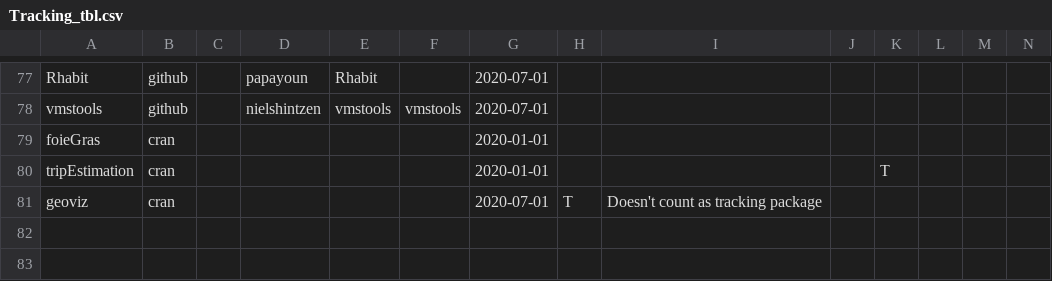
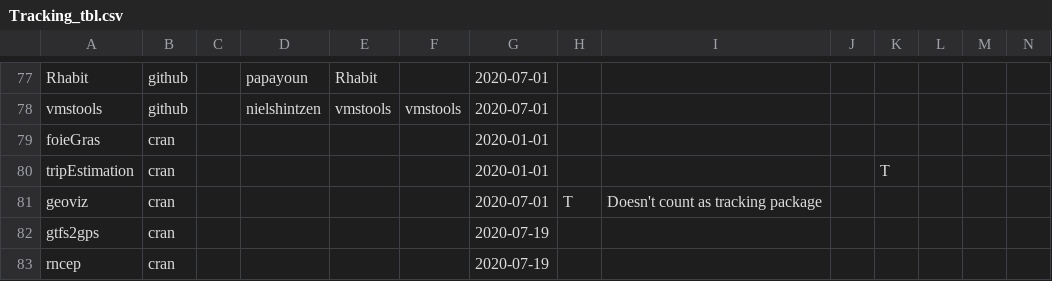
Before and after one commit to rociojoo/CranTaskView-Track, a CSV file: checks/Tracking_tbl.csv, drawn as a sheet; only a part is shown, gaps mark what is left out; rows hold the shown columns only; the diff names each change by its address in the sheet, - before the commit and + after, or states it on an @@ line.

Commit message:
adding rncep and gtfs2gps

```diff
--- a/checks/Tracking_tbl.csv
+++ b/checks/Tracking_tbl.csv
+row 82: gtfs2gps | cran |  |  |  |  | 2020-07-19
+row 83: rncep | cran |  |  |  |  | 2020-07-19
```
